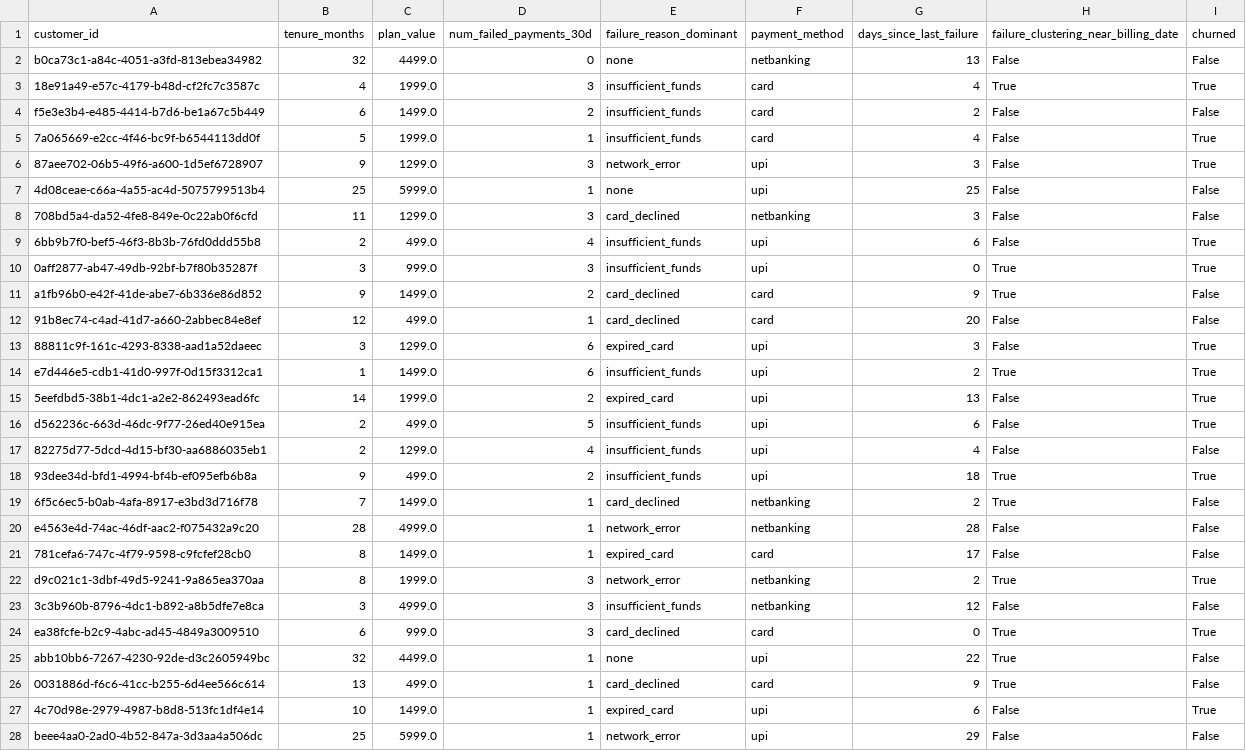
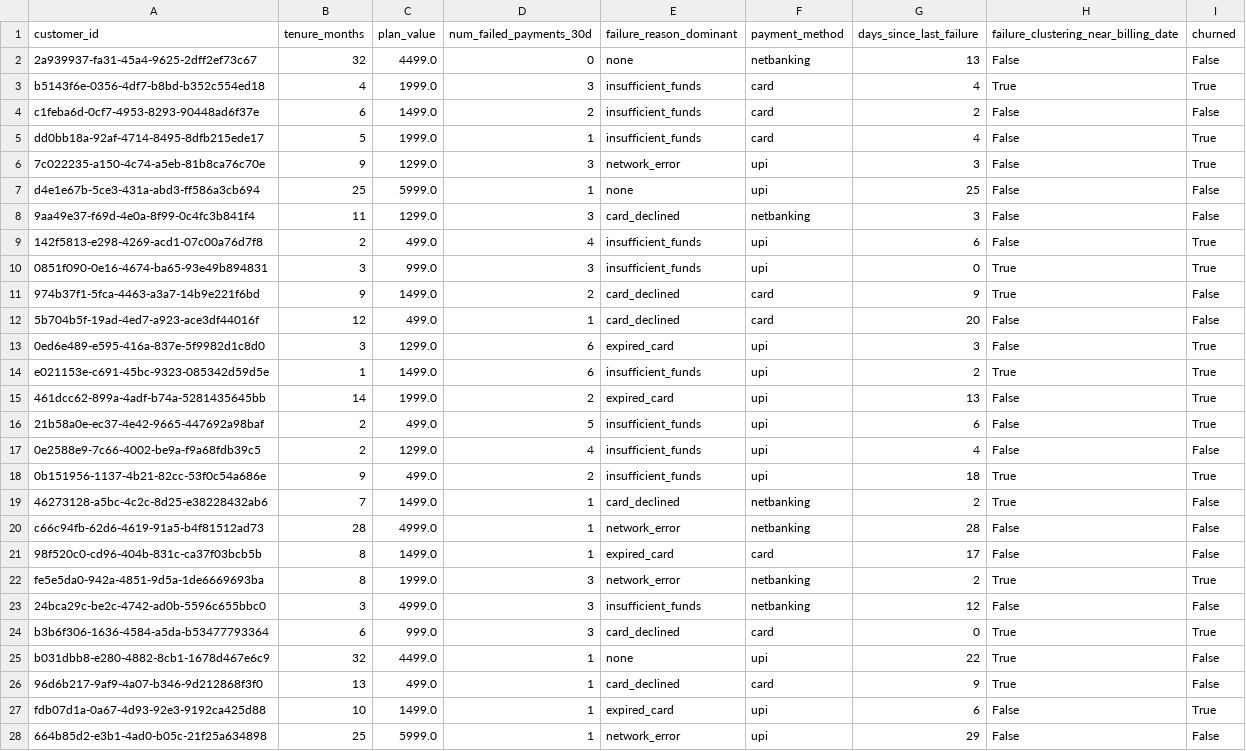
Before and after one commit to chintakuntaharshavardhanreddy/razorpay-churn-retention-agent, a CSV file: data/customers.csv, drawn as a sheet; only a part is shown; the diff covers the shown part only.

Commit message:
Add synthetic training dataset

```diff
--- a/data/customers.csv
+++ b/data/customers.csv
@@ -1,28 +1,28 @@
 customer_id,tenure_months,plan_value,num_failed_payments_30d,failure_reason_dominant,payment_method,days_since_last_failure,failure_clustering_near_billing_date,churned
-b0ca73c1-a84c-4051-a3fd-813ebea34982,32,4499.0,0,none,netbanking,13,False,False
-18e91a49-e57c-4179-b48d-cf2fc7c3587c,4,1999.0,3,insufficient_funds,card,4,True,True
-f5e3e3b4-e485-4414-b7d6-be1a67c5b449,6,1499.0,2,insufficient_funds,card,2,False,False
-7a065669-e2cc-4f46-bc9f-b6544113dd0f,5,1999.0,1,insufficient_funds,card,4,False,True
-87aee702-06b5-49f6-a600-1d5ef6728907,9,1299.0,3,network_error,upi,3,False,True
-4d08ceae-c66a-4a55-ac4d-5075799513b4,25,5999.0,1,none,upi,25,False,False
-708bd5a4-da52-4fe8-849e-0c22ab0f6cfd,11,1299.0,3,card_declined,netbanking,3,False,False
-6bb9b7f0-bef5-46f3-8b3b-76fd0ddd55b8,2,499.0,4,insufficient_funds,upi,6,False,True
-0aff2877-ab47-49db-92bf-b7f80b35287f,3,999.0,3,insufficient_funds,upi,0,True,True
-a1fb96b0-e42f-41de-abe7-6b336e86d852,9,1499.0,2,card_declined,card,9,True,False
-91b8ec74-c4ad-41d7-a660-2abbec84e8ef,12,499.0,1,card_declined,card,20,False,False
-88811c9f-161c-4293-8338-aad1a52daeec,3,1299.0,6,expired_card,upi,3,False,True
-e7d446e5-cdb1-41d0-997f-0d15f3312ca1,1,1499.0,6,insufficient_funds,upi,2,True,True
-5eefdbd5-38b1-4dc1-a2e2-862493ead6fc,14,1999.0,2,expired_card,upi,13,False,True
-d562236c-663d-46dc-9f77-26ed40e915ea,2,499.0,5,insufficient_funds,upi,6,False,True
-82275d77-5dcd-4d15-bf30-aa6886035eb1,2,1299.0,4,insufficient_funds,upi,4,False,False
-93dee34d-bfd1-4994-bf4b-ef095efb6b8a,9,499.0,2,insufficient_funds,upi,18,True,True
-6f5c6ec5-b0ab-4afa-8917-e3bd3d716f78,7,1499.0,1,card_declined,netbanking,2,True,False
-e4563e4d-74ac-46df-aac2-f075432a9c20,28,4999.0,1,network_error,netbanking,28,False,False
-781cefa6-747c-4f79-9598-c9fcfef28cb0,8,1499.0,1,expired_card,card,17,False,False
-d9c021c1-3dbf-49d5-9241-9a865ea370aa,8,1999.0,3,network_error,netbanking,2,True,True
-3c3b960b-8796-4dc1-b892-a8b5dfe7e8ca,3,4999.0,3,insufficient_funds,netbanking,12,False,False
-ea38fcfe-b2c9-4abc-ad45-4849a3009510,6,999.0,3,card_declined,card,0,True,True
-abb10bb6-7267-4230-92de-d3c2605949bc,32,4499.0,1,none,upi,22,True,False
-0031886d-f6c6-41cc-b255-6d4ee566c614,13,499.0,1,card_declined,card,9,True,False
-4c70d98e-2979-4987-b8d8-513fc1df4e14,10,1499.0,1,expired_card,upi,6,False,True
-beee4aa0-2ad0-4b52-847a-3d3aa4a506dc,25,5999.0,1,network_error,upi,29,False,False
+2a939937-fa31-45a4-9625-2dff2ef73c67,32,4499.0,0,none,netbanking,13,False,False
+b5143f6e-0356-4df7-b8bd-b352c554ed18,4,1999.0,3,insufficient_funds,card,4,True,True
+c1feba6d-0cf7-4953-8293-90448ad6f37e,6,1499.0,2,insufficient_funds,card,2,False,False
+dd0bb18a-92af-4714-8495-8dfb215ede17,5,1999.0,1,insufficient_funds,card,4,False,True
+7c022235-a150-4c74-a5eb-81b8ca76c70e,9,1299.0,3,network_error,upi,3,False,True
+d4e1e67b-5ce3-431a-abd3-ff586a3cb694,25,5999.0,1,none,upi,25,False,False
+9aa49e37-f69d-4e0a-8f99-0c4fc3b841f4,11,1299.0,3,card_declined,netbanking,3,False,False
+142f5813-e298-4269-acd1-07c00a76d7f8,2,499.0,4,insufficient_funds,upi,6,False,True
+0851f090-0e16-4674-ba65-93e49b894831,3,999.0,3,insufficient_funds,upi,0,True,True
+974b37f1-5fca-4463-a3a7-14b9e221f6bd,9,1499.0,2,card_declined,card,9,True,False
+5b704b5f-19ad-4ed7-a923-ace3df44016f,12,499.0,1,card_declined,card,20,False,False
+0ed6e489-e595-416a-837e-5f9982d1c8d0,3,1299.0,6,expired_card,upi,3,False,True
+e021153e-c691-45bc-9323-085342d59d5e,1,1499.0,6,insufficient_funds,upi,2,True,True
+461dcc62-899a-4adf-b74a-5281435645bb,14,1999.0,2,expired_card,upi,13,False,True
+21b58a0e-ec37-4e42-9665-447692a98baf,2,499.0,5,insufficient_funds,upi,6,False,True
+0e2588e9-7c66-4002-be9a-f9a68fdb39c5,2,1299.0,4,insufficient_funds,upi,4,False,False
+0b151956-1137-4b21-82cc-53f0c54a686e,9,499.0,2,insufficient_funds,upi,18,True,True
+46273128-a5bc-4c2c-8d25-e38228432ab6,7,1499.0,1,card_declined,netbanking,2,True,False
+c66c94fb-62d6-4619-91a5-b4f81512ad73,28,4999.0,1,network_error,netbanking,28,False,False
+98f520c0-cd96-404b-831c-ca37f03bcb5b,8,1499.0,1,expired_card,card,17,False,False
+fe5e5da0-942a-4851-9d5a-1de6669693ba,8,1999.0,3,network_error,netbanking,2,True,True
+24bca29c-be2c-4742-ad0b-5596c655bbc0,3,4999.0,3,insufficient_funds,netbanking,12,False,False
+b3b6f306-1636-4584-a5da-b53477793364,6,999.0,3,card_declined,card,0,True,True
+b031dbb8-e280-4882-8cb1-1678d467e6c9,32,4499.0,1,none,upi,22,True,False
+96d6b217-9af9-4a07-b346-9d212868f3f0,13,499.0,1,card_declined,card,9,True,False
+fdb07d1a-0a67-4d93-92e3-9192ca425d88,10,1499.0,1,expired_card,upi,6,False,True
+664b85d2-e3b1-4ad0-b05c-21f25a634898,25,5999.0,1,network_error,upi,29,False,False
```
Also changed, not shown: 173 edited cells elsewhere in this file.
